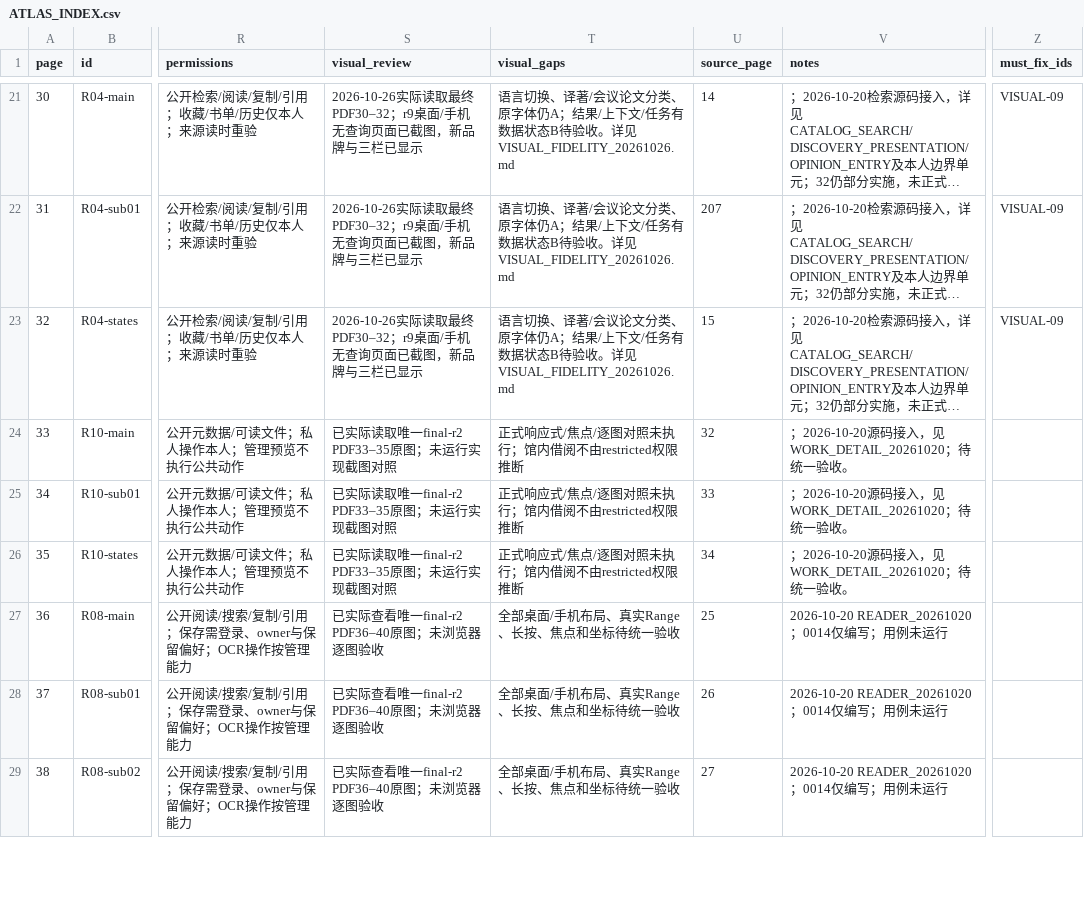
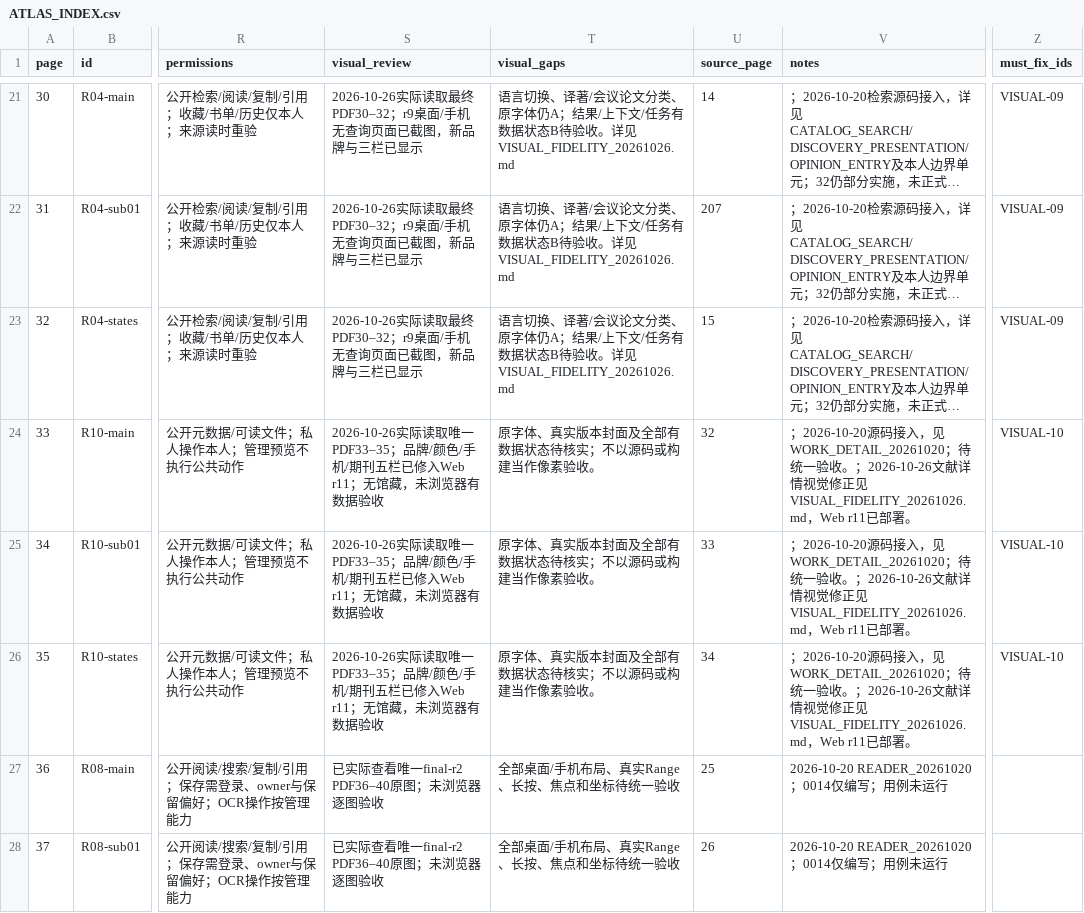
Before and after one commit to WinstonMo0807/social-theory-library, a CSV file: docs/stl4/ATLAS_INDEX.csv, drawn as a sheet; only a part is shown, gaps mark what is left out; the shorter side is filled out with more unchanged rows; long unchanged cells end in …; the diff names each change by its address in the sheet, - before the commit and + after, or states it on an @@ line.

Commit message:
fix(visual): align document detail states with final PDF

```diff
--- a/docs/stl4/ATLAS_INDEX.csv
+++ b/docs/stl4/ATLAS_INDEX.csv
-S24:S26 (visual_review): 已实际读取唯一final-r2 PDF33–35原图；未运行实现截图对照
+S24:S26 (visual_review): 2026-10-26实际读取唯一PDF33–35；品牌/颜色/手机/期刊五栏已修入Web r11；无馆藏，未浏览器有数据验收
-T24:T26 (visual_gaps): 正式响应式/焦点/逐图对照未执行；馆内借阅不由restricted权限推断
+T24:T26 (visual_gaps): 原字体、真实版本封面及全部有数据状态待核实；不以源码或构建当作像素验收。
-V24:V26 (notes): …收。
+V24:V26 (notes): …收。；2026-10-26文献详情视觉修正见VISUAL_FIDELITY_20261026.md，Web r11已部署。
-Z24:Z26 (must_fix_ids): (empty)
+Z24:Z26 (must_fix_ids): VISUAL-10
```
Also changed, not shown: 26 other files.
